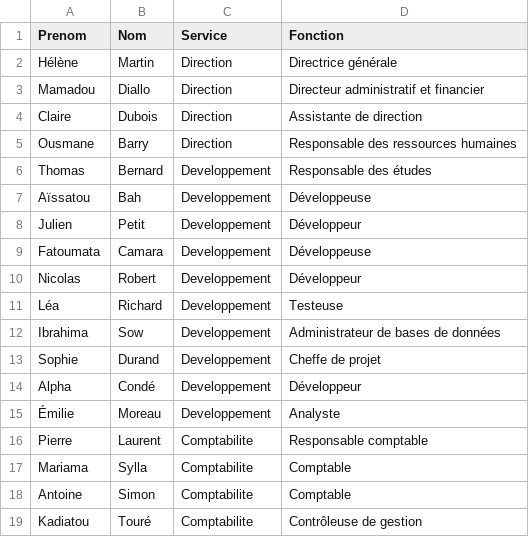
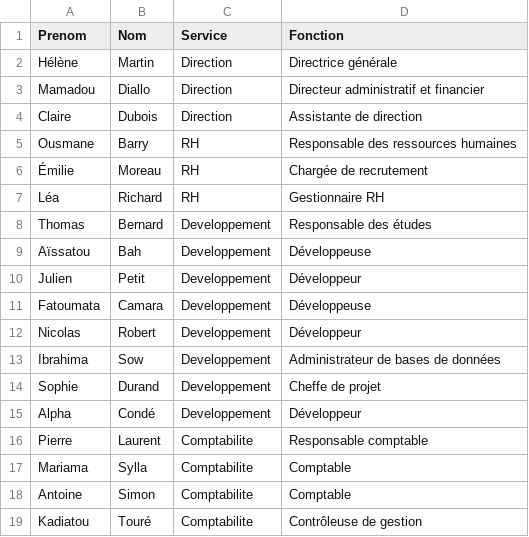
Before and after one commit to richardlamahfr/lab-ad-segmentation-powershell, a CSV file: scripts/utilisateurs.csv, drawn as a sheet; only a part is shown.

Commit message:
Script exécuté et validé sur l'AD (PS 01 à 05) ; OU Serveurs ; mot de passe demandé seulement si nécessaire

```diff
--- a/scripts/utilisateurs.csv
+++ b/scripts/utilisateurs.csv
@@ -4,3 +4,5 @@ Mamadou,Diallo,Direction,Directeur administratif et financier
 Claire,Dubois,Direction,Assistante de direction
-Ousmane,Barry,Direction,Responsable des ressources humaines
+Ousmane,Barry,RH,Responsable des ressources humaines
+Émilie,Moreau,RH,Chargée de recrutement
+Léa,Richard,RH,Gestionnaire RH
 Thomas,Bernard,Developpement,Responsable des études
@@ -10,3 +12,2 @@ Fatoumata,Camara,Developpement,Développeuse
 Nicolas,Robert,Developpement,Développeur
-Léa,Richard,Developpement,Testeuse
 Ibrahima,Sow,Developpement,Administrateur de bases de données
@@ -14,3 +15,2 @@ Sophie,Durand,Developpement,Cheffe de projet
 Alpha,Condé,Developpement,Développeur
-Émilie,Moreau,Developpement,Analyste
 Pierre,Laurent,Comptabilite,Responsable comptable
```
Also changed, not shown: 13 other files.
